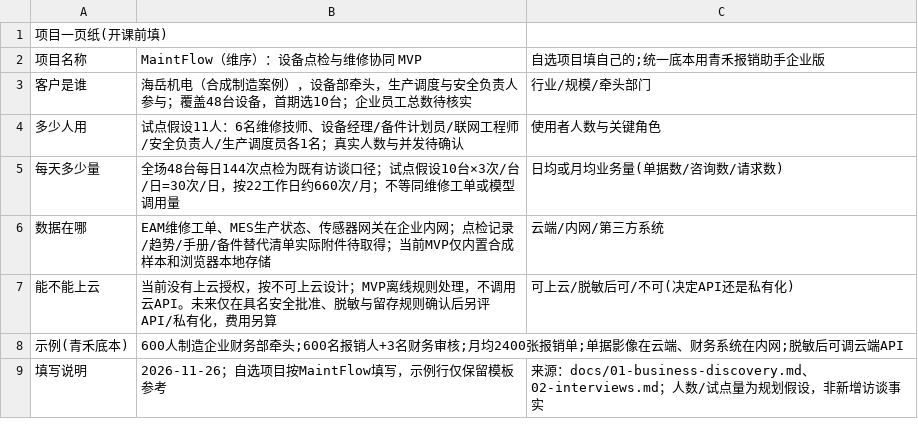
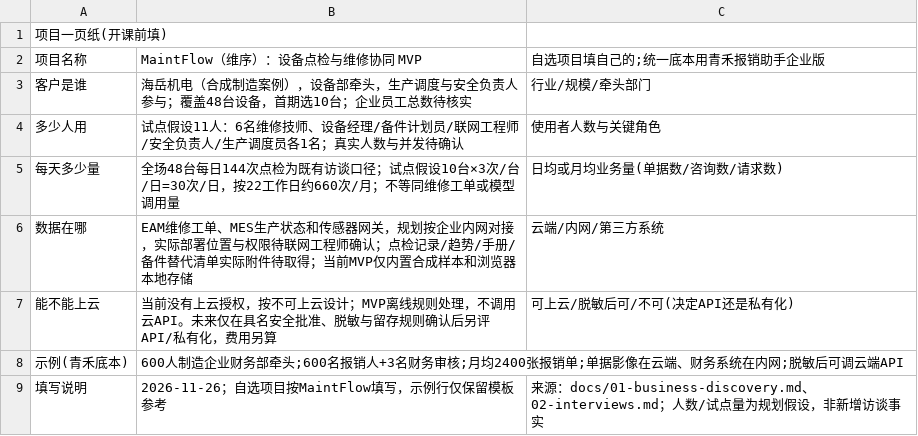
Before and after one commit to felix1919810/MaintFlow, a CSV file: docs/course/项目一页纸.csv, drawn as a sheet.

Commit message:
Update data source and cloud deployment details

```diff
--- a/docs/course/项目一页纸.csv
+++ b/docs/course/项目一页纸.csv
@@ -5,3 +5,3 @@
 每天多少量,全场48台每日144次点检为既有访谈口径；试点假设10台×3次/台/日=30次/日，按22工作日约660次/月；不等同维修工单或模型调用量,日均或月均业务量(单据数/咨询数/请求数)
-数据在哪,EAM维修工单、MES生产状态、传感器网关在企业内网；点检记录/趋势/手册/备件替代清单实际附件待取得；当前MVP仅内置合成样本和浏览器本地存储,云端/内网/第三方系统
+数据在哪,EAM维修工单、MES生产状态和传感器网关，规划按企业内网对接，实际部署位置与权限待联网工程师确认；点检记录/趋势/手册/备件替代清单实际附件待取得；当前MVP仅内置合成样本和浏览器本地存储,云端/内网/第三方系统
 能不能上云,当前没有上云授权，按不可上云设计；MVP离线规则处理，不调用云API。未来仅在具名安全批准、脱敏与留存规则确认后另评API/私有化，费用另算,可上云/脱敏后可/不可(决定API还是私有化)
```
